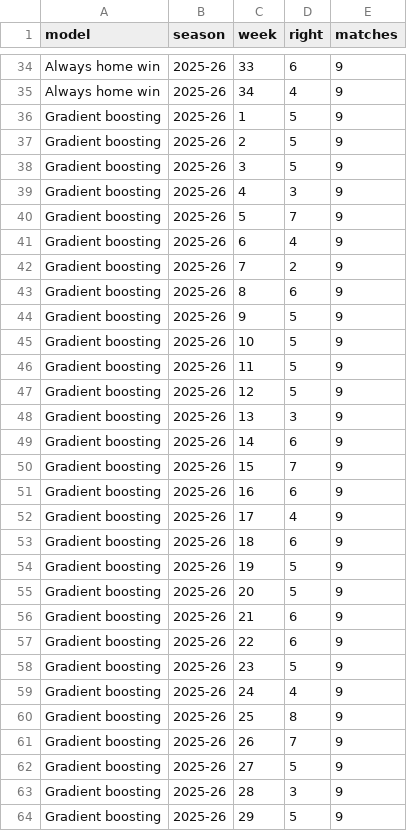
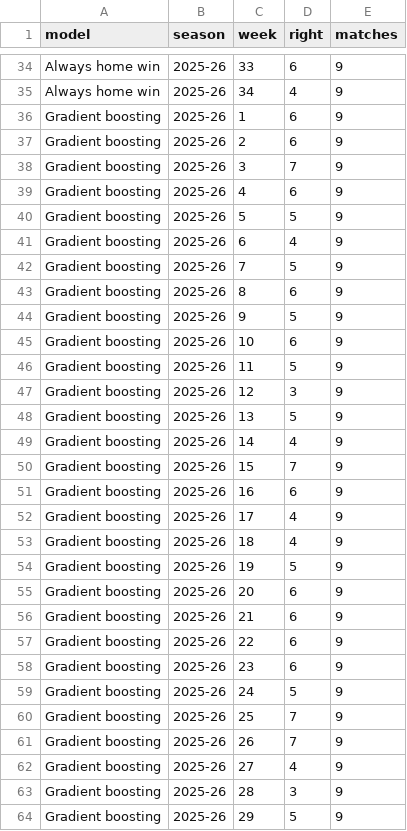
Before and after one commit to sal2049/saudi-pro-league-forecast, a CSV file: reports/weekly_2025-26.csv, drawn as a sheet; only a part is shown, gaps mark what is left out; the diff covers the shown part only.

```diff
--- a/reports/weekly_2025-26.csv
+++ b/reports/weekly_2025-26.csv
@@ -35,16 +35,16 @@ Always home win,2025-26,33,6,9
 Always home win,2025-26,34,4,9
-Gradient boosting,2025-26,1,5,9
-Gradient boosting,2025-26,2,5,9
-Gradient boosting,2025-26,3,5,9
-Gradient boosting,2025-26,4,3,9
-Gradient boosting,2025-26,5,7,9
+Gradient boosting,2025-26,1,6,9
+Gradient boosting,2025-26,2,6,9
+Gradient boosting,2025-26,3,7,9
+Gradient boosting,2025-26,4,6,9
+Gradient boosting,2025-26,5,5,9
 Gradient boosting,2025-26,6,4,9
-Gradient boosting,2025-26,7,2,9
+Gradient boosting,2025-26,7,5,9
 Gradient boosting,2025-26,8,6,9
 Gradient boosting,2025-26,9,5,9
-Gradient boosting,2025-26,10,5,9
+Gradient boosting,2025-26,10,6,9
 Gradient boosting,2025-26,11,5,9
-Gradient boosting,2025-26,12,5,9
-Gradient boosting,2025-26,13,3,9
-Gradient boosting,2025-26,14,6,9
+Gradient boosting,2025-26,12,3,9
+Gradient boosting,2025-26,13,5,9
+Gradient boosting,2025-26,14,4,9
 Gradient boosting,2025-26,15,7,9
@@ -52,12 +52,12 @@ Gradient boosting,2025-26,16,6,9
 Gradient boosting,2025-26,17,4,9
-Gradient boosting,2025-26,18,6,9
+Gradient boosting,2025-26,18,4,9
 Gradient boosting,2025-26,19,5,9
-Gradient boosting,2025-26,20,5,9
+Gradient boosting,2025-26,20,6,9
 Gradient boosting,2025-26,21,6,9
 Gradient boosting,2025-26,22,6,9
-Gradient boosting,2025-26,23,5,9
-Gradient boosting,2025-26,24,4,9
-Gradient boosting,2025-26,25,8,9
+Gradient boosting,2025-26,23,6,9
+Gradient boosting,2025-26,24,5,9
+Gradient boosting,2025-26,25,7,9
 Gradient boosting,2025-26,26,7,9
-Gradient boosting,2025-26,27,5,9
+Gradient boosting,2025-26,27,4,9
 Gradient boosting,2025-26,28,3,9
```
Also changed, not shown: 39 edited cells elsewhere in this file, reports/next_week.csv, 25 other files.
